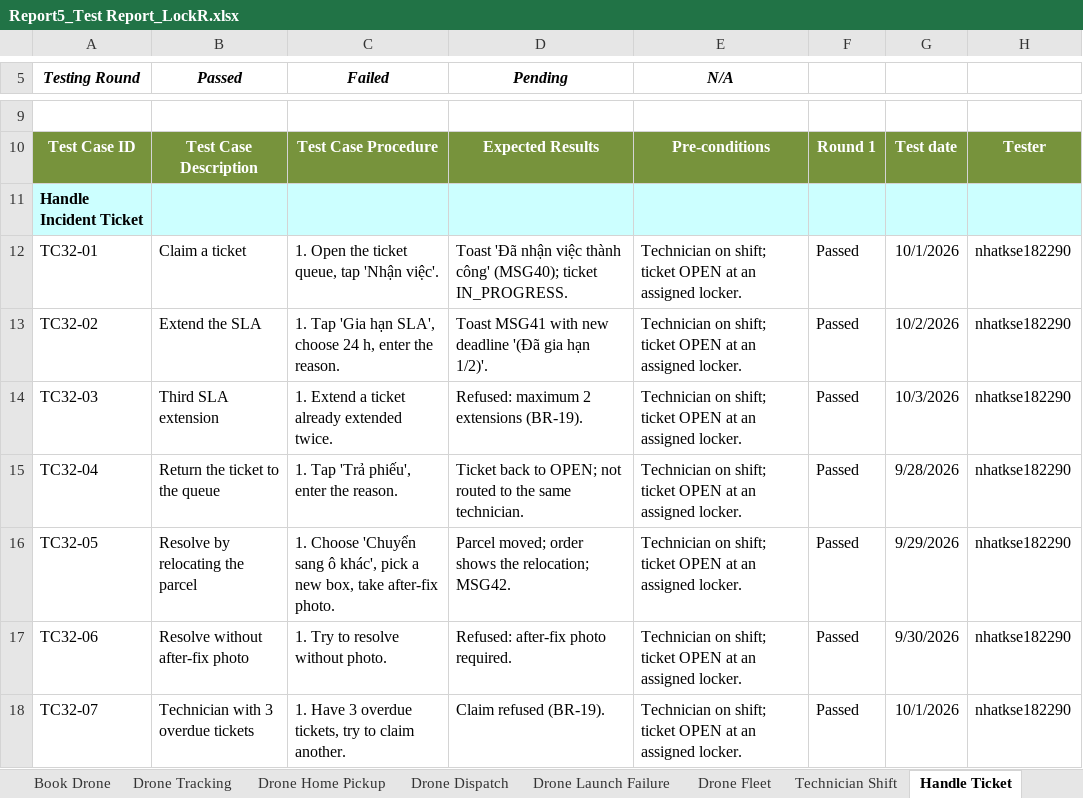
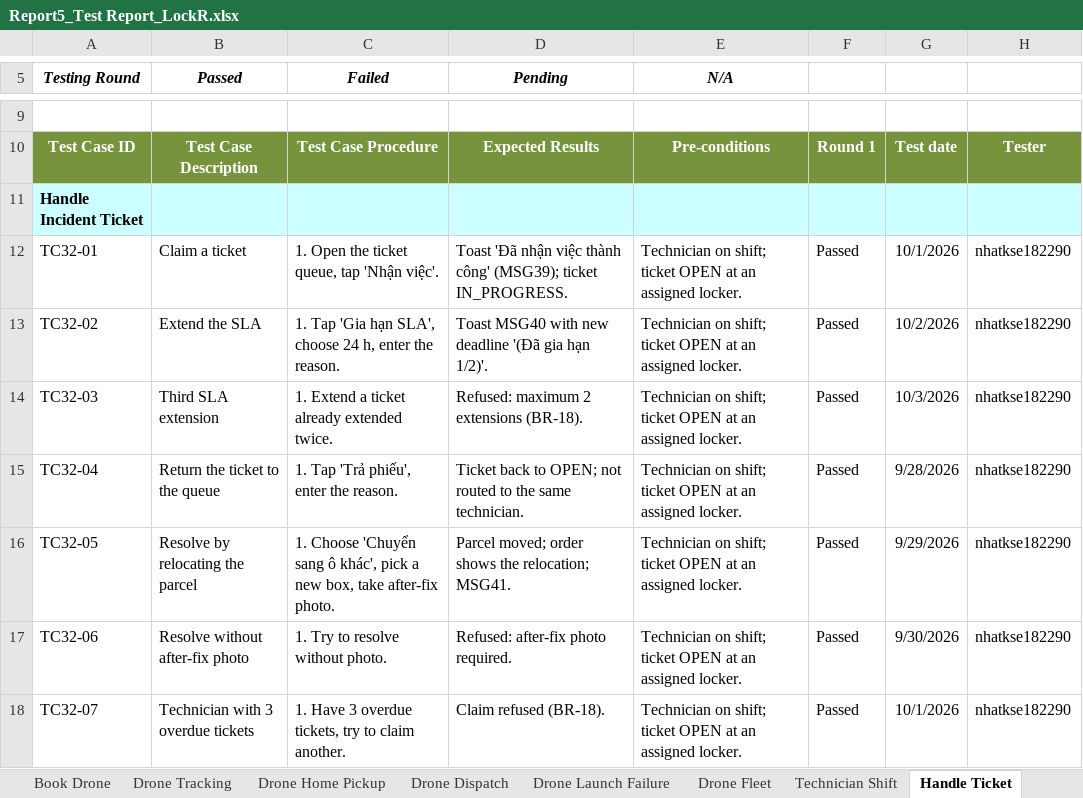
Before and after one commit to LockR-Tech/docs, an Excel workbook: rp5/Report5_Test Report_LockR.xlsx, sheet Handle Ticket, drawn as a sheet; only a part is shown, gaps mark what is left out; values as stored, in another font and other column widths than the file's, no borders; the diff names each change by its address in the sheet, - before the commit and + after, or states it on an @@ line.

```diff
--- a/rp5/Report5_Test Report_LockR.xlsx (sheet Handle Ticket)
+++ b/rp5/Report5_Test Report_LockR.xlsx (sheet Handle Ticket)
-D12 (Pending): …thành công' (MSG40); ticket IN_PROGRESS.
+D12 (Pending): …thành công' (MSG39); ticket IN_PROGRESS.
-D13 (Pending): Toast MSG41 with new…
+D13 (Pending): Toast MSG40 with new…
-D14 (Pending): Refused: maximum 2 extensions (BR-19).
+D14 (Pending): Refused: maximum 2 extensions (BR-18).
-D16 (Pending): …the relocation; MSG42.
+D16 (Pending): …the relocation; MSG41.
-D18 (Pending): Claim refused (BR-19).
+D18 (Pending): Claim refused (BR-18).
```
Also changed, not shown: sheet Kiosk QR Login, sheet Report Incident, sheet Pay Loyalty Points, sheet Refund Request, sheet Kiosk Pickup, sheet Technician Shift, 14 more sheets, 3 other files.
